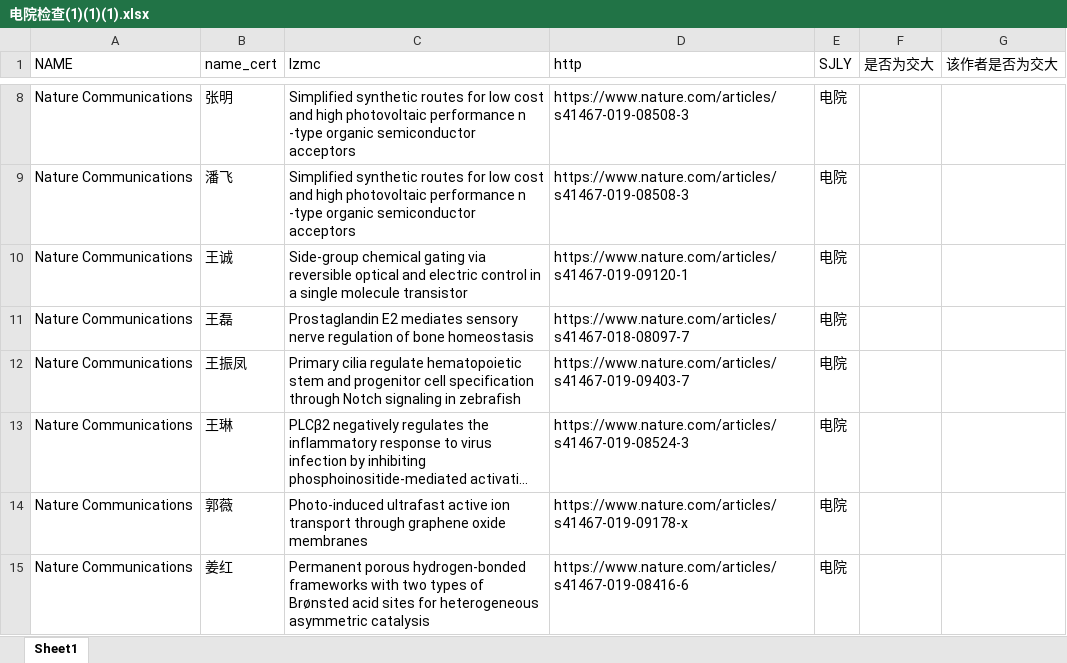
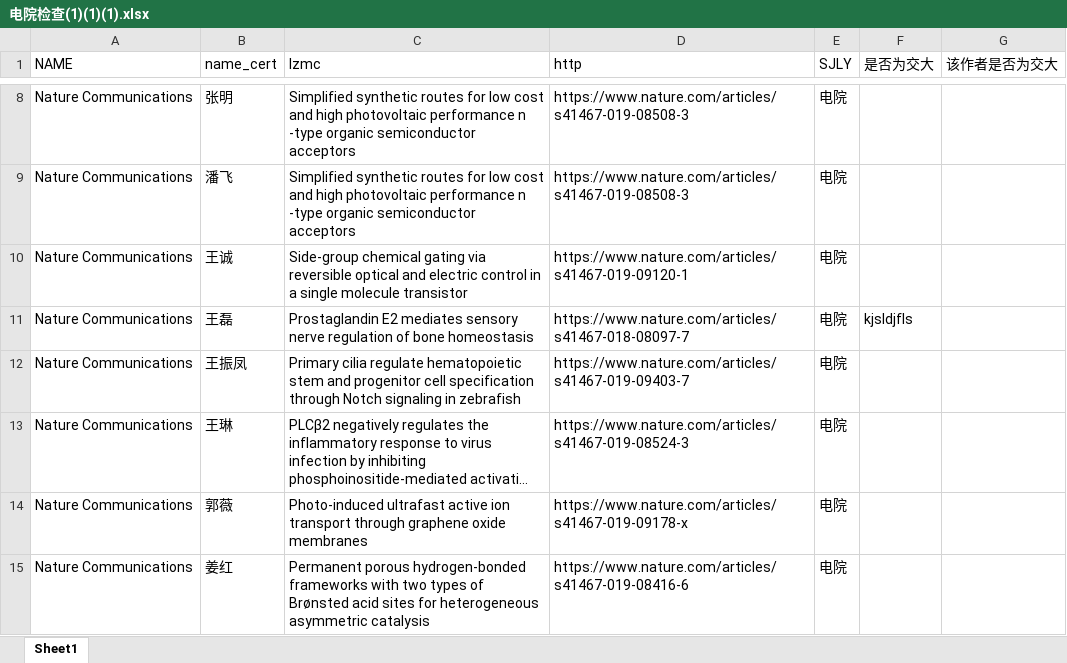
Before and after one commit to wowowo110/learn_git, an Excel workbook: 电院检查(1)(1)(1).xlsx, sheet Sheet1, drawn as a sheet; only a part is shown, gaps mark what is left out; long unchanged cells end in …; values as stored, in another font and other column widths than the file's, no borders; conditional formats not drawn; the diff names each change by its address in the sheet, - before the commit and + after, or states it on an @@ line.

Commit message:
asdf

```diff
--- a/电院检查(1)(1)(1).xlsx (sheet Sheet1)
+++ b/电院检查(1)(1)(1).xlsx (sheet Sheet1)
-F11 (是否为交大): (empty)
+F11 (是否为交大): kjsldjfls
```
